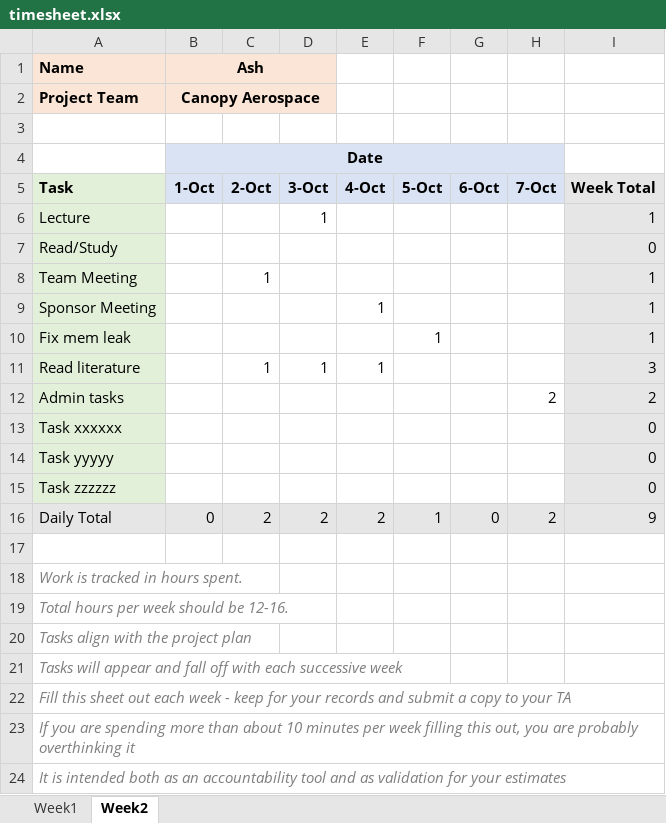
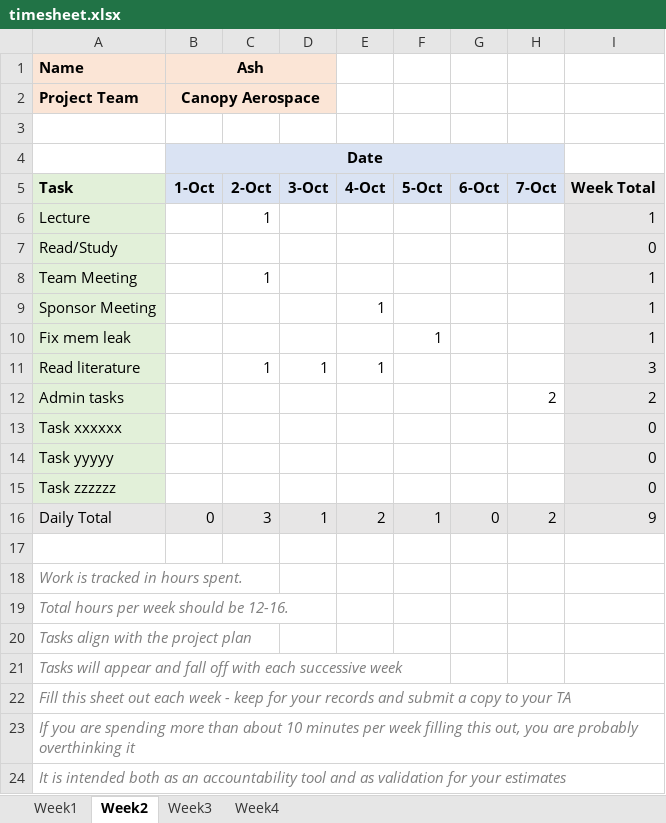
Before and after one commit to canopy-capstone/admin, an Excel workbook: timesheets/ash/timesheet.xlsx, sheet Week2, drawn as a sheet; values as stored, in another font and other column widths than the file's, no borders; the diff names each change by its address in the sheet, - before the commit and + after, or states it on an @@ line.

```diff
--- a/timesheets/ash/timesheet.xlsx (sheet Week2)
+++ b/timesheets/ash/timesheet.xlsx (sheet Week2)
+sheet tab: Week3
+sheet tab: Week4
-C6: (empty)
+C6: 1
-D6: 1
+D6: (empty)
-C16: 2
+C16: 3
-D16: 2
+D16: 1
```
Also changed, not shown: 2 other files.
